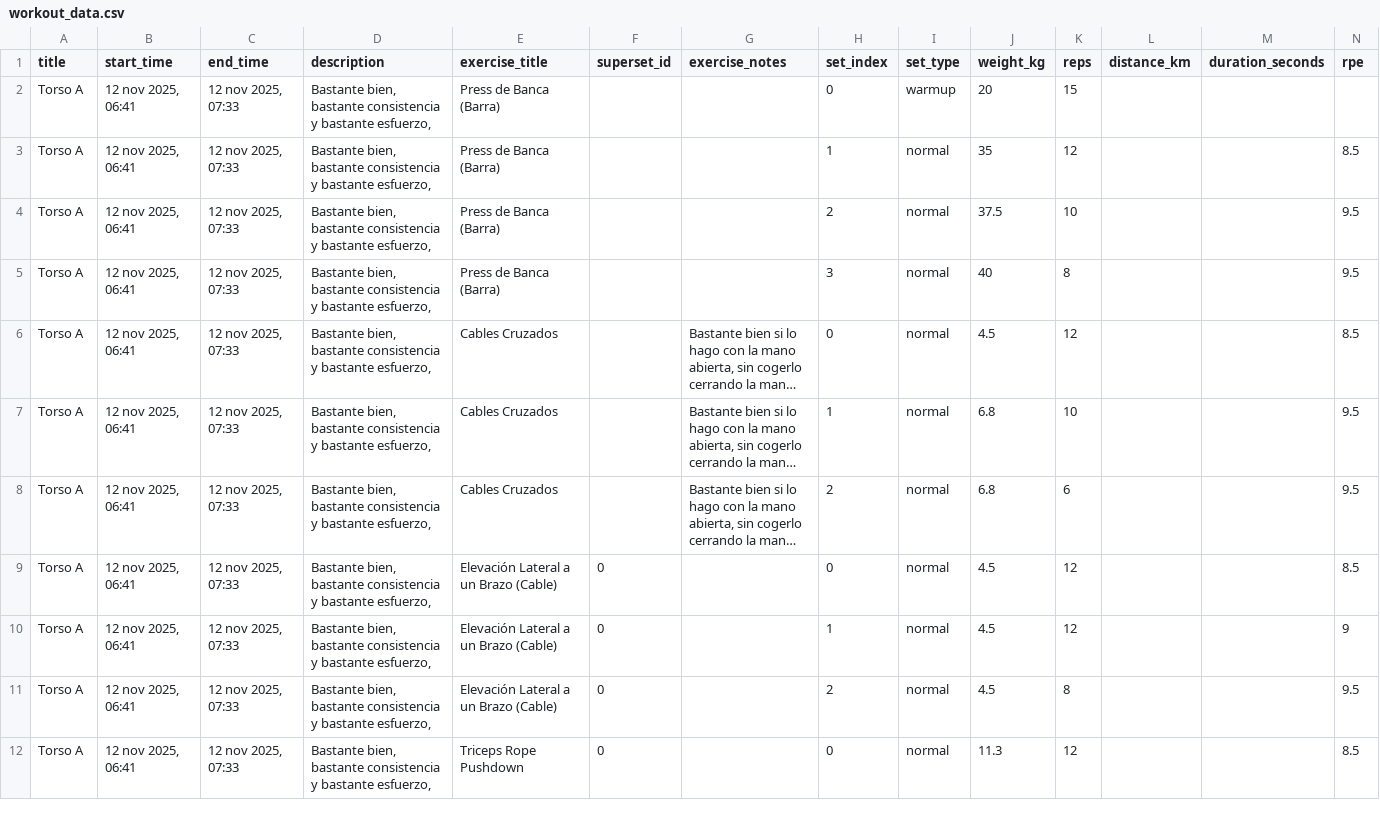
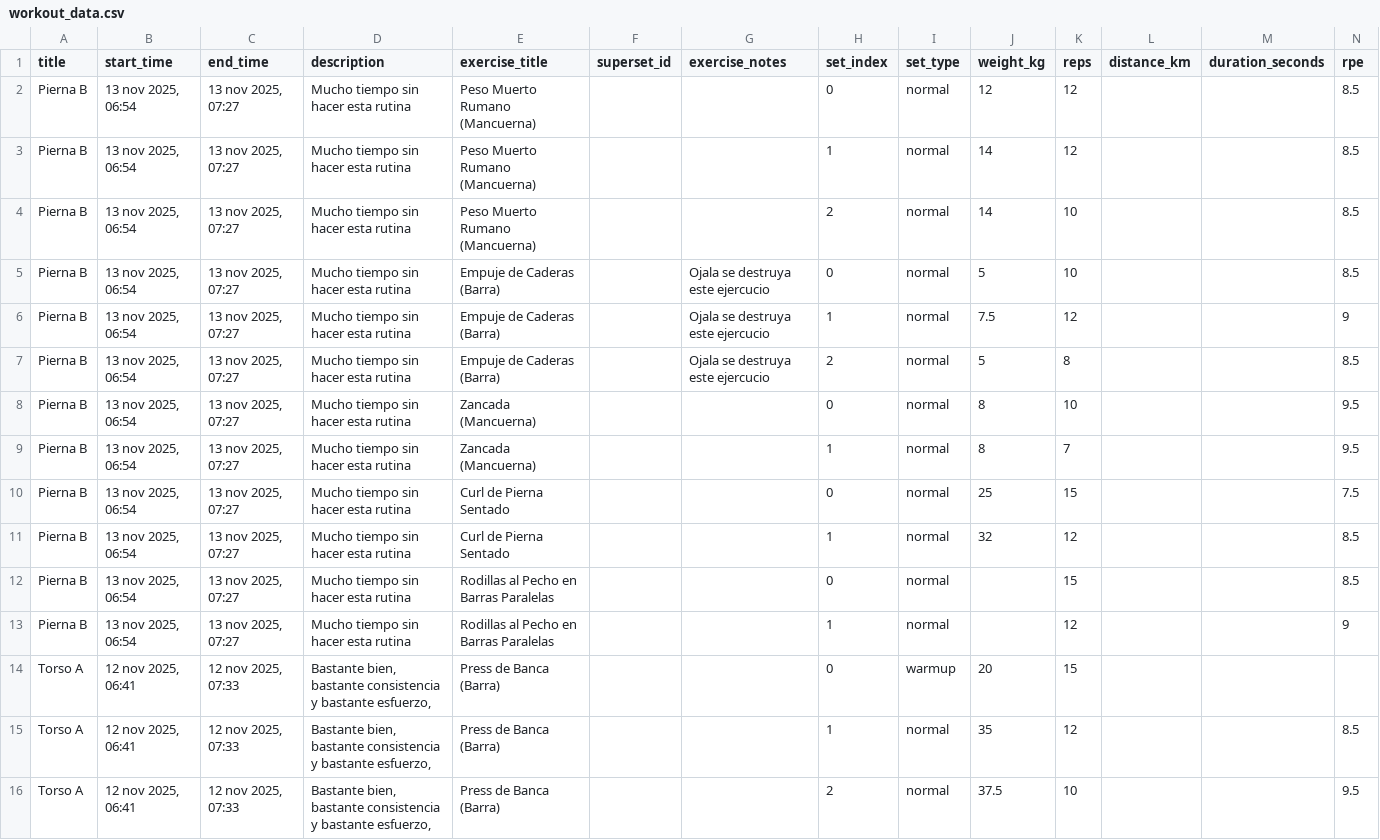
Before and after one commit to EzequielMenor/gym-metrics, a CSV file: src/main/resources/workout_data.csv, drawn as a sheet; only a part is shown; the shorter side is filled out with more unchanged rows; long unchanged cells end in …; the diff names each change by its address in the sheet, - before the commit and + after, or states it on an @@ line.

```diff
--- a/src/main/resources/workout_data.csv
+++ b/src/main/resources/workout_data.csv
+row 2: Pierna B | 13 nov 2025, 06:54 | 13 nov 2025, 07:27 | Mucho tiempo sin hacer esta rutina | Peso Muerto Rumano (Mancuerna) |  |  | 0 | normal | 12 | 12 |  |  | 8.5
+row 3: Pierna B | 13 nov 2025, 06:54 | 13 nov 2025, 07:27 | Mucho tiempo sin hacer esta rutina | Peso Muerto Rumano (Mancuerna) |  |  | 1 | normal | 14 | 12 |  |  | 8.5
+row 4: Pierna B | 13 nov 2025, 06:54 | 13 nov 2025, 07:27 | Mucho tiempo sin hacer esta rutina | Peso Muerto Rumano (Mancuerna) |  |  | 2 | normal | 14 | 10 |  |  | 8.5
+row 5: Pierna B | 13 nov 2025, 06:54 | 13 nov 2025, 07:27 | Mucho tiempo sin hacer esta rutina | Empuje de Caderas (Barra) |  | Ojala se destruya este ejercucio | 0 | normal | 5 | 10 |  |  | 8.5
+row 6: Pierna B | 13 nov 2025, 06:54 | 13 nov 2025, 07:27 | Mucho tiempo sin hacer esta rutina | Empuje de Caderas (Barra) |  | Ojala se destruya este ejercucio | 1 | normal | 7.5 | 12 |  |  | 9
+row 7: Pierna B | 13 nov 2025, 06:54 | 13 nov 2025, 07:27 | Mucho tiempo sin hacer esta rutina | Empuje de Caderas (Barra) |  | Ojala se destruya este ejercucio | 2 | normal | 5 | 8 |  |  | 8.5
+row 8: Pierna B | 13 nov 2025, 06:54 | 13 nov 2025, 07:27 | Mucho tiempo sin hacer esta rutina | Zancada (Mancuerna) |  |  | 0 | normal | 8 | 10 |  |  | 9.5
+row 9: Pierna B | 13 nov 2025, 06:54 | 13 nov 2025, 07:27 | Mucho tiempo sin hacer esta rutina | Zancada (Mancuerna) |  |  | 1 | normal | 8 | 7 |  |  | 9.5
+row 10: Pierna B | 13 nov 2025, 06:54 | 13 nov 2025, 07:27 | Mucho tiempo sin hacer esta rutina | Curl de Pierna Sentado |  |  | 0 | normal | 25 | 15 |  |  | 7.5
+row 11: Pierna B | 13 nov 2025, 06:54 | 13 nov 2025, 07:27 | Mucho tiempo sin hacer esta rutina | Curl de Pierna Sentado |  |  | 1 | normal | 32 | 12 |  |  | 8.5
+row 12: Pierna B | 13 nov 2025, 06:54 | 13 nov 2025, 07:27 | Mucho tiempo sin hacer esta rutina | Rodillas al Pecho en Barras Paralelas |  |  | 0 | normal |  | 15 |  |  | 8.5
+row 13: Pierna B | 13 nov 2025, 06:54 | 13 nov 2025, 07:27 | Mucho tiempo sin hacer esta rutina | Rodillas al Pecho en Barras Paralelas |  |  | 1 | normal |  | 12 |  |  | 9
```
Also changed, not shown: 2 other files.
